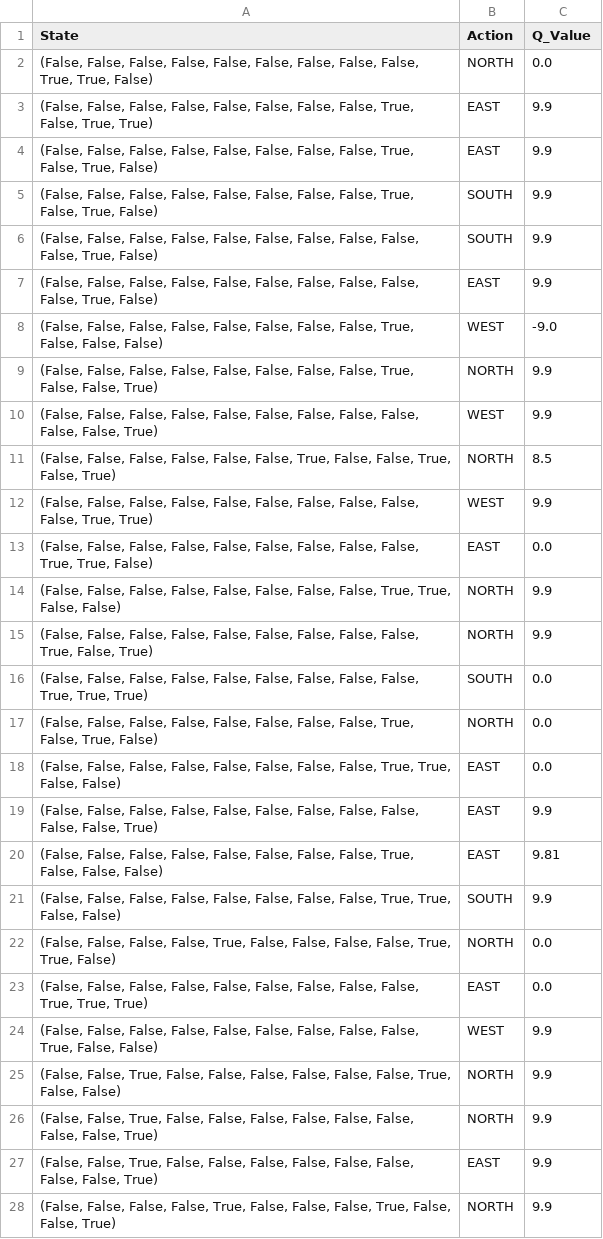
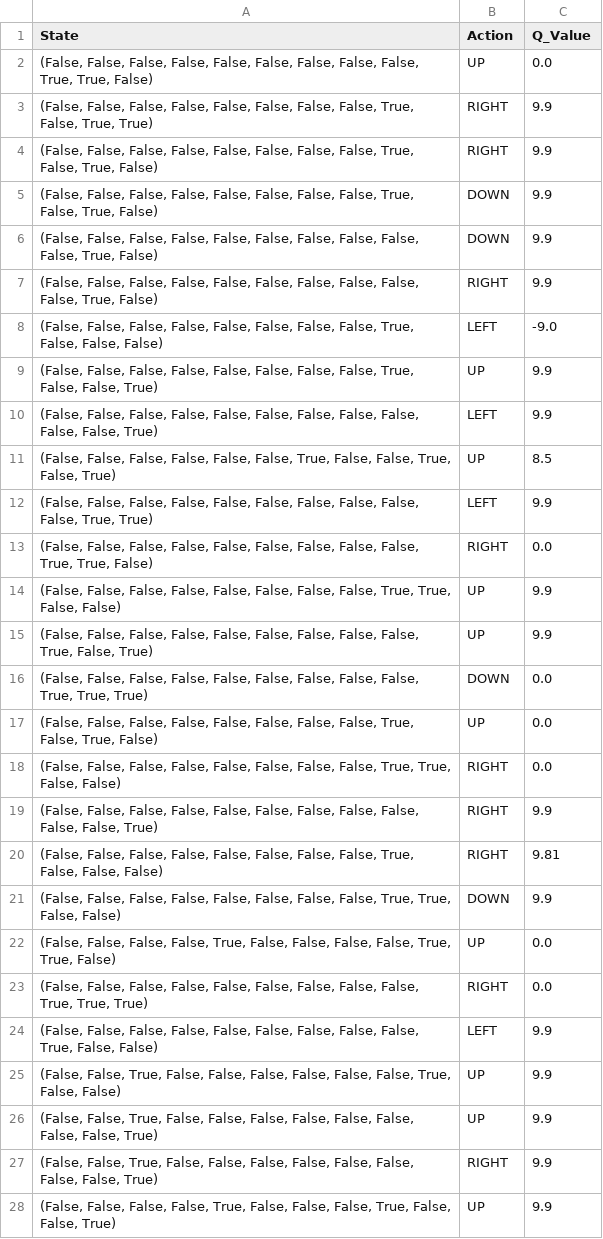
Before and after one commit to ltuffery/Learn2Slither, a CSV file: data/sess_10.csv, drawn as a sheet; only a part is shown; the diff covers the shown part only.

```diff
--- a/data/sess_10.csv
+++ b/data/sess_10.csv
@@ -1,28 +1,28 @@
 State,Action,Q_Value
-"(False, False, False, False, False, False, False, False, False, True, True, False)",NORTH,0.0
-"(False, False, False, False, False, False, False, False, True, False, True, True)",EAST,9.9
-"(False, False, False, False, False, False, False, False, True, False, True, False)",EAST,9.9
-"(False, False, False, False, False, False, False, False, True, False, True, False)",SOUTH,9.9
-"(False, False, False, False, False, False, False, False, False, False, True, False)",SOUTH,9.9
-"(False, False, False, False, False, False, False, False, False, False, True, False)",EAST,9.9
-"(False, False, False, False, False, False, False, False, True, False, False, False)",WEST,-9.0
-"(False, False, False, False, False, False, False, False, True, False, False, True)",NORTH,9.9
-"(False, False, False, False, False, False, False, False, False, False, False, True)",WEST,9.9
-"(False, False, False, False, False, False, True, False, False, True, False, True)",NORTH,8.5
-"(False, False, False, False, False, False, False, False, False, False, True, True)",WEST,9.9
-"(False, False, False, False, False, False, False, False, False, True, True, False)",EAST,0.0
-"(False, False, False, False, False, False, False, False, True, True, False, False)",NORTH,9.9
-"(False, False, False, False, False, False, False, False, False, True, False, True)",NORTH,9.9
-"(False, False, False, False, False, False, False, False, False, True, True, True)",SOUTH,0.0
-"(False, False, False, False, False, False, False, False, True, False, True, False)",NORTH,0.0
-"(False, False, False, False, False, False, False, False, True, True, False, False)",EAST,0.0
-"(False, False, False, False, False, False, False, False, False, False, False, True)",EAST,9.9
-"(False, False, False, False, False, False, False, False, True, False, False, False)",EAST,9.81
-"(False, False, False, False, False, False, False, False, True, True, False, False)",SOUTH,9.9
-"(False, False, False, False, True, False, False, False, False, True, True, False)",NORTH,0.0
-"(False, False, False, False, False, False, False, False, False, True, True, True)",EAST,0.0
-"(False, False, False, False, False, False, False, False, False, True, False, False)",WEST,9.9
-"(False, False, True, False, False, False, False, False, False, True, False, False)",NORTH,9.9
-"(False, False, True, False, False, False, False, False, False, False, False, True)",NORTH,9.9
-"(False, False, True, False, False, False, False, False, False, False, False, True)",EAST,9.9
-"(False, False, False, False, True, False, False, False, True, False, False, True)",NORTH,9.9
+"(False, False, False, False, False, False, False, False, False, True, True, False)",UP,0.0
+"(False, False, False, False, False, False, False, False, True, False, True, True)",RIGHT,9.9
+"(False, False, False, False, False, False, False, False, True, False, True, False)",RIGHT,9.9
+"(False, False, False, False, False, False, False, False, True, False, True, False)",DOWN,9.9
+"(False, False, False, False, False, False, False, False, False, False, True, False)",DOWN,9.9
+"(False, False, False, False, False, False, False, False, False, False, True, False)",RIGHT,9.9
+"(False, False, False, False, False, False, False, False, True, False, False, False)",LEFT,-9.0
+"(False, False, False, False, False, False, False, False, True, False, False, True)",UP,9.9
+"(False, False, False, False, False, False, False, False, False, False, False, True)",LEFT,9.9
+"(False, False, False, False, False, False, True, False, False, True, False, True)",UP,8.5
+"(False, False, False, False, False, False, False, False, False, False, True, True)",LEFT,9.9
+"(False, False, False, False, False, False, False, False, False, True, True, False)",RIGHT,0.0
+"(False, False, False, False, False, False, False, False, True, True, False, False)",UP,9.9
+"(False, False, False, False, False, False, False, False, False, True, False, True)",UP,9.9
+"(False, False, False, False, False, False, False, False, False, True, True, True)",DOWN,0.0
+"(False, False, False, False, False, False, False, False, True, False, True, False)",UP,0.0
+"(False, False, False, False, False, False, False, False, True, True, False, False)",RIGHT,0.0
+"(False, False, False, False, False, False, False, False, False, False, False, True)",RIGHT,9.9
+"(False, False, False, False, False, False, False, False, True, False, False, False)",RIGHT,9.81
+"(False, False, False, False, False, False, False, False, True, True, False, False)",DOWN,9.9
+"(False, False, False, False, True, False, False, False, False, True, True, False)",UP,0.0
+"(False, False, False, False, False, False, False, False, False, True, True, True)",RIGHT,0.0
+"(False, False, False, False, False, False, False, False, False, True, False, False)",LEFT,9.9
+"(False, False, True, False, False, False, False, False, False, True, False, False)",UP,9.9
+"(False, False, True, False, False, False, False, False, False, False, False, True)",UP,9.9
+"(False, False, True, False, False, False, False, False, False, False, False, True)",RIGHT,9.9
+"(False, False, False, False, True, False, False, False, True, False, False, True)",UP,9.9
```
Also changed, not shown: 2 edited cells elsewhere in this file, data/sess_100.csv, data/sess_1400ep.csv, 7 other files.
